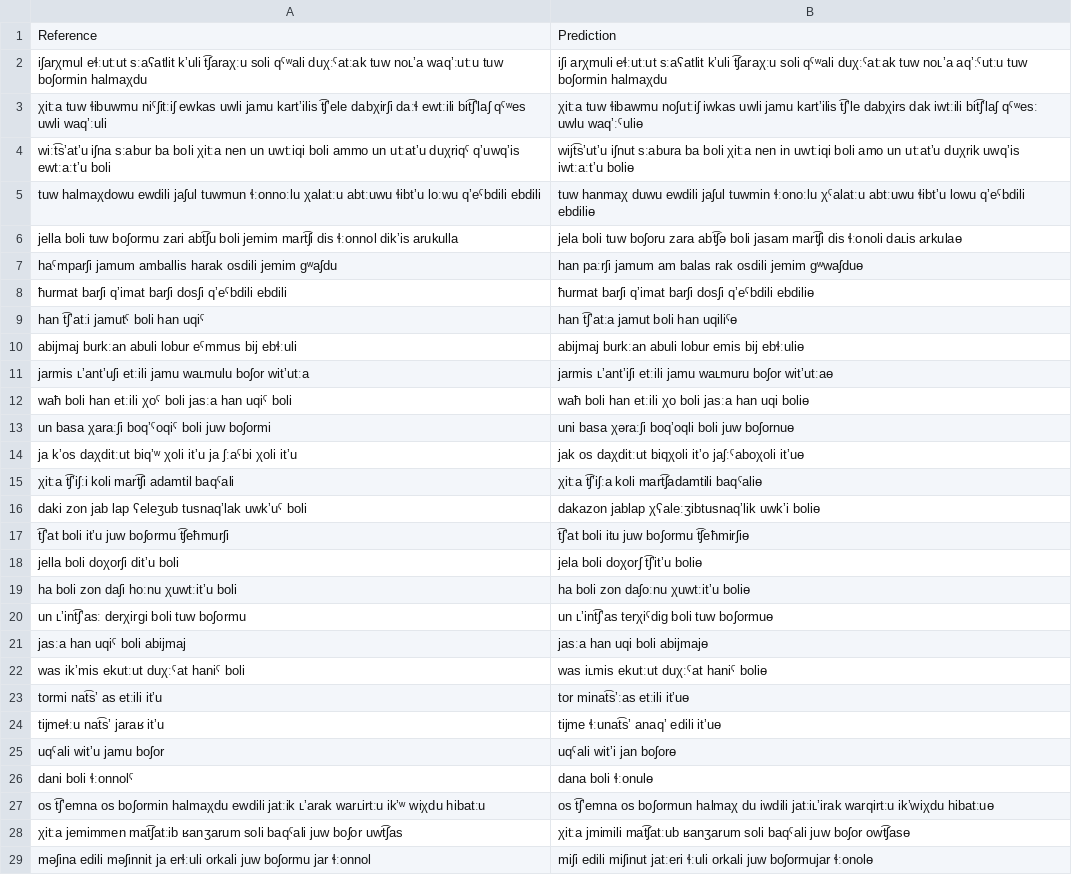
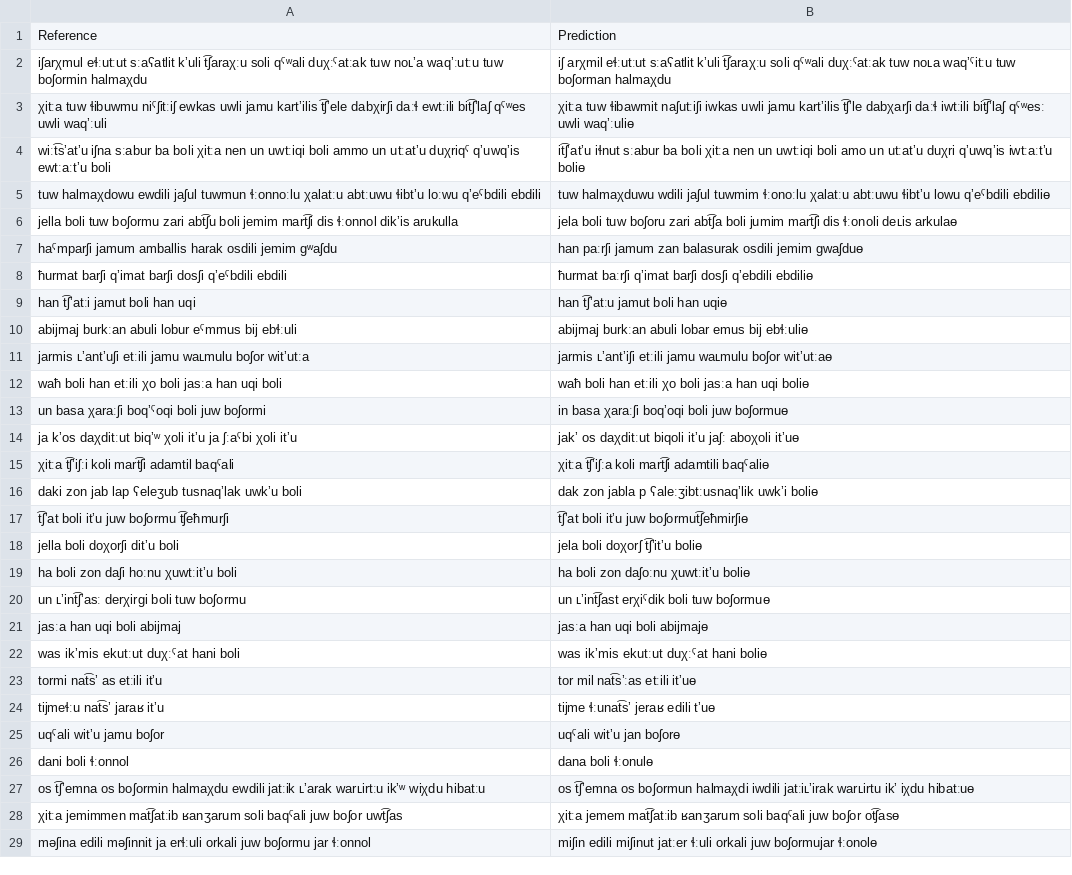
Before and after one commit to mahesh-ak/north_caucasian_asr, a TSV file: results/Archi/wav2vec2-large-xlsr-japlmthufielta-ipa1000-ns/split/predictions.tsv, drawn as a sheet; only a part is shown; the diff covers the shown part only; the diff names each change by its address in the sheet, - before the commit and + after, or states it on an @@ line.

```diff
--- a/results/Archi/wav2vec2-large-xlsr-japlmthufielta-ipa1000-ns/split/predictions.tsv
+++ b/results/Archi/wav2vec2-large-xlsr-japlmthufielta-ipa1000-ns/split/predictions.tsv
-B2: iʃi arχmuli eɬːutːut sːaʕatlit kʼuli t͡ʃaraχːu soli qˤʷali duχːˤatːak tuw noʟʼa aqʼːˤutːu tuw boʃormin halmaχdu
+B2: iʃ arχmil eɬːutːut sːaʕatlit kʼuli t͡ʃaraχːu soli qˤʷali duχːˤatːak tuw noʟa waqʼˤitːu tuw boʃorman halmaχdu
-B3: χitːa tuw ɬibawmu noʃutːiʃ iwkas uwli jamu kartʼilis t͡ʃʼle dabχirs dak iwtːili bit͡ʃʼlaʃ qˤʷesː uwlu waqʼːˤuliɵ
+B3: χitːa tuw ɬibawmit naʃutːiʃi iwkas uwli jamu kartʼilis t͡ʃʼle dabχarʃi daːɬ iwtːili bit͡ʃʼlaʃ qˤʷesː uwli waqʼːuliɵ
-B4: wijt͡sʼutʼu iʃnut sːabura ba boli χitːa nen in uwtːiqi boli amo un utːatʼu duχrik uwqʼis iwtːaːtʼu boliɵ
+B4: it͡ʃʼatʼu iɬnut sːabur ba boli χitːa nen un uwtːiqi boli amo un utːatʼu duχri qʼuwqʼis iwtːaːtʼu boliɵ
-B5: tuw hanmaχ duwu ewdili jaʃul tuwmin ɬːonoːlu χˤalatːu abtːuwu ɬibtʼu…
+B5: tuw halmaχduwu wdili jaʃul tuwmim ɬːonoːlu χalatːu abtːuwu ɬibtʼu…
-B6: …tuw boʃoru zara abt͡ʃə boli jasam mart͡ʃi dis ɬːonoli daʟis arkulaɵ
+B6: …tuw boʃoru zari abt͡ʃa boli jumim mart͡ʃi dis ɬːonoli deʟis arkulaɵ
-B7: …paːrʃi jamum am balas rak osdili jemim gʷwaʃduɵ
+B7: …paːrʃi jamum zan balasurak osdili jemim gwaʃduɵ
-B8: ħurmat barʃi qʼimat barʃi dosʃi qʼeˤbdili ebdiliɵ
+B8: ħurmat baːrʃi qʼimat barʃi dosʃi qʼebdili ebdiliɵ
-A9: han t͡ʃʼatːi jamutˤ boli han uqiˤ
+A9: han t͡ʃʼatːi jamut boli han uqi
-B9: han t͡ʃʼatːa jamut boli han uqiliˤɵ
+B9: han t͡ʃʼatːu jamut boli han uqiɵ
-B10: abijmaj burkːan abuli lobur emis bij ebɬːuliɵ
+B10: abijmaj burkːan abuli lobar emus bij ebɬːuliɵ
-B11: …etːili jamu waʟmuru boʃor witʼutːaɵ
+B11: …etːili jamu waʟmulu boʃor witʼutːaɵ
-A12: …han etːili χoˤ boli jasːa han uqiˤ boli
+A12: …han etːili χo boli jasːa han uqi boli
-A13: un basa χaraːʃi boqʼˤoqiˤ boli juw boʃormi
+A13: un basa χaraːʃi boqʼˤoqi boli juw boʃormi
-B13: uni basa χəraːʃi boqʼoqli boli juw boʃornuɵ
+B13: in basa χaraːʃi boqʼoqi boli juw boʃormuɵ
-B14: jak os daχditːut biqχoli itʼo jaʃːˤaboχoli itʼuɵ
+B14: jakʼ os daχditːut biqoli itʼu jaʃː aboχoli itʼuɵ
-B15: χitːa t͡ʃʼiʃːa koli mart͡ʃadamtili baqˤaliɵ
+B15: χitːa t͡ʃʼiʃːa koli mart͡ʃi adamtili baqˤaliɵ
-A16: …ʕeleʒub tusnaqʼlak uwkʼuˤ boli
+A16: …ʕeleʒub tusnaqʼlak uwkʼu boli
-B16: dakazon jablap χʕaleːʒibtusnaqʼlik uwkʼi boliɵ
+B16: dak zon jabla p ʕaleːʒibtːusnaqʼlik uwkʼi boliɵ
-B17: t͡ʃʼat boli itu juw boʃormu t͡ʃeħmirʃiɵ
+B17: t͡ʃʼat boli itʼu juw boʃormut͡ʃeħmirʃiɵ
-B20: un ʟʼint͡ʃʼas terχiˤdig boli tuw boʃormuɵ
+B20: un ʟʼint͡ʃast erχiˤdik boli tuw boʃormuɵ
-A21: jasːa han uqiˤ boli abijmaj
+A21: jasːa han uqi boli abijmaj
-A22: was ikʼmis ekutːut duχːˤat haniˤ boli
+A22: was ikʼmis ekutːut duχːˤat hani boli
-B22: was iʟmis ekutːut duχːˤat haniˤ boliɵ
+B22: was ikʼmis ekutːut duχːˤat hani boliɵ
-B23: tor minat͡sʼːas etːili itʼuɵ
+B23: tor mil nat͡sʼːas etːili itʼuɵ
-B24: tijme ɬːunat͡sʼ anaqʼ edili itʼuɵ
+B24: tijme ɬːunat͡sʼ jeraʁ edili tʼuɵ
-B25: uqˤali witʼi jan boʃorɵ
+B25: uqˤali witʼu jan boʃorɵ
-A26: dani boli ɬːonnolˤ
+A26: dani boli ɬːonnol
-B27: …os boʃormun halmaχ du iwdili jatːiʟʼirak warqirtːu ikʼwiχdu hibatːuɵ
+B27: …os boʃormun halmaχdi iwdili jatːiʟʼirak warʟirtu ikʼ iχdu hibatːuɵ
-B28: χitːa jmimili mat͡ʃatːub ʁanʒarum soli baqˤali juw boʃor owt͡ʃasɵ
+B28: χitːa jemem mat͡ʃatːib ʁanʒarum soli baqˤali juw boʃor ot͡ʃasɵ
-B29: miʃi edili miʃinut jatːeri ɬːuli orkali…
+B29: miʃin edili miʃinut jatːer ɬːuli orkali…
```
Also changed, not shown: 64 edited cells elsewhere in this file, results/Archi/char_map_annotated.tsv, results/Archi/custom/split/predictions.tsv, 37 other files.
